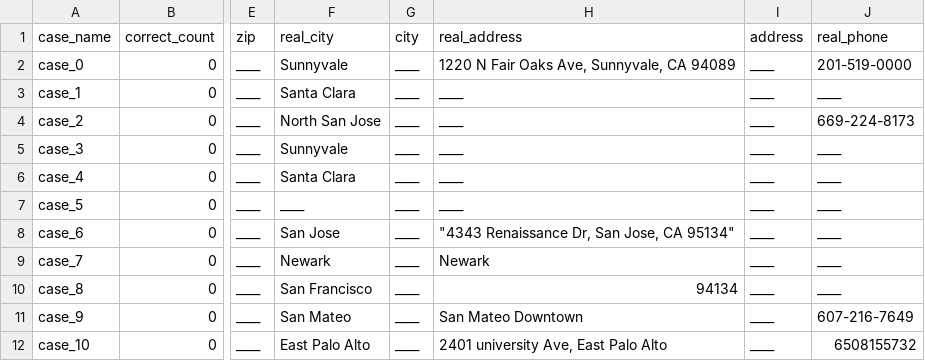
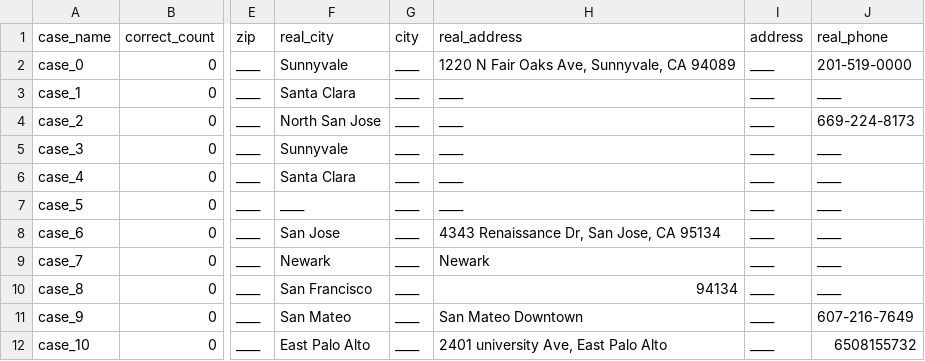
Before and after one commit to haoshiyou/haoshiyou-ai, a CSV file: input/testdata.csv, drawn as a sheet; only a part is shown, gaps mark what is left out; the diff names each change by its address in the sheet, - before the commit and + after, or states it on an @@ line.

Commit message:
address comments: "____" -> null

```diff
--- a/input/testdata.csv
+++ b/input/testdata.csv
-H8 (real_address): "4343 Renaissance Dr, San Jose, CA 95134"
+H8 (real_address): 4343 Renaissance Dr, San Jose, CA 95134
```
Also changed, not shown: 3 other files.
